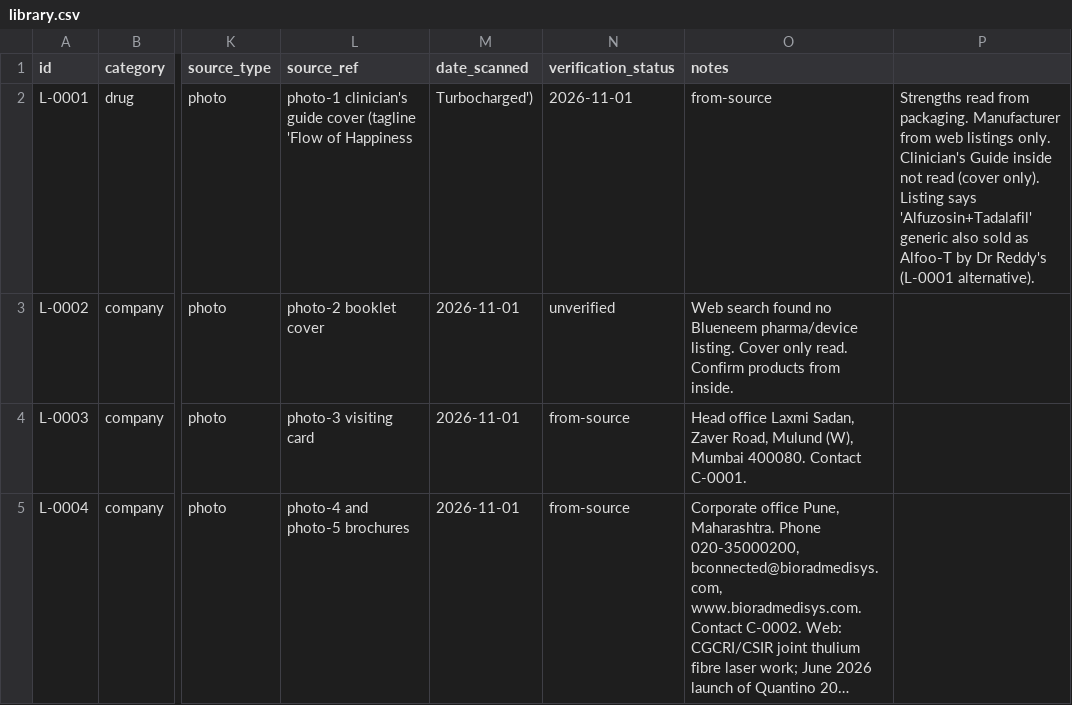
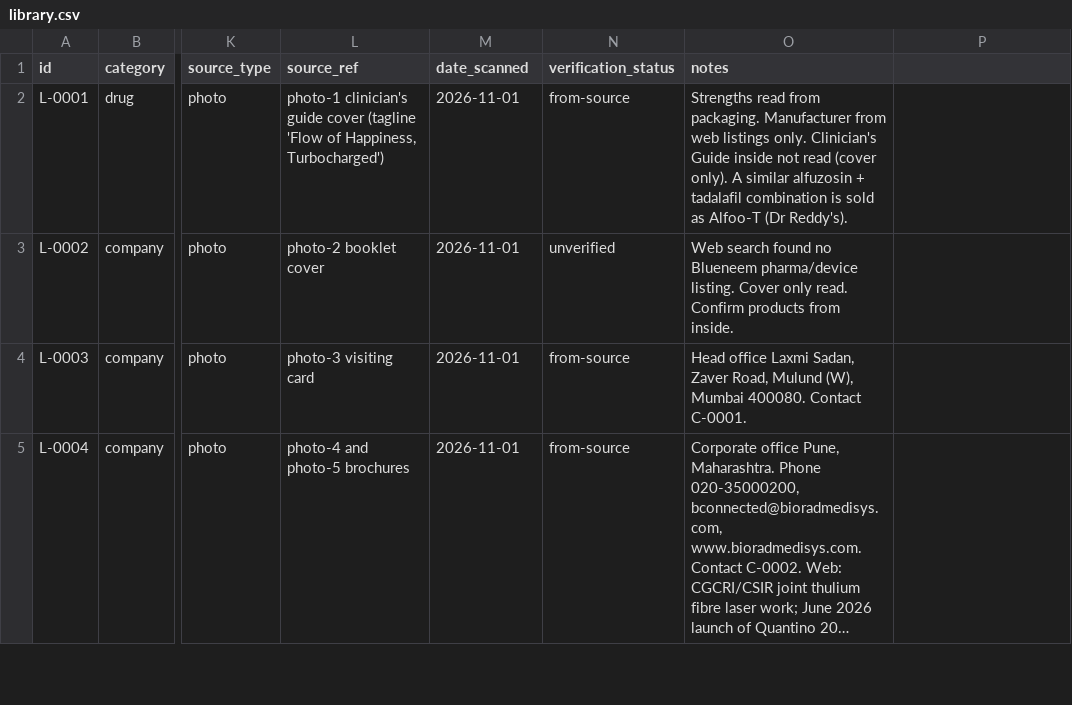
Before and after one commit to Dr-VarunAgarwal/varunagarwal, a CSV file: urology-library/library.csv, drawn as a sheet; only a part is shown, gaps mark what is left out; long unchanged cells end in …; the diff names each change by its address in the sheet, - before the commit and + after, or states it on an @@ line.

```diff
--- a/urology-library/library.csv
+++ b/urology-library/library.csv
-L2 (source_ref): …'Flow of Happiness
+L2 (source_ref): …'Flow of Happiness, Turbocharged')
-M2 (date_scanned): Turbocharged')
+M2 (date_scanned): 2026-11-01
-N2 (verification_status): 2026-11-01
+N2 (verification_status): from-source
-O2 (notes): from-source
+O2 (notes): Strengths read from packaging. Manufacturer from web listings only. Clinician's Guide inside not read (cover only). A similar alfuzosin + tadalafil combination is sold as Alfoo-T (Dr Reddy's).
-P2: Strengths read from packaging. Manufacturer from web listings only. Clinician's Guide inside not read (cover only). Listing says 'Alfuzosin+Tadalafil' generic also sold as Alfoo-T by Dr Reddy's (L-0001 alternative).
+P2: (empty)
```
Also changed, not shown: 4 other files.
